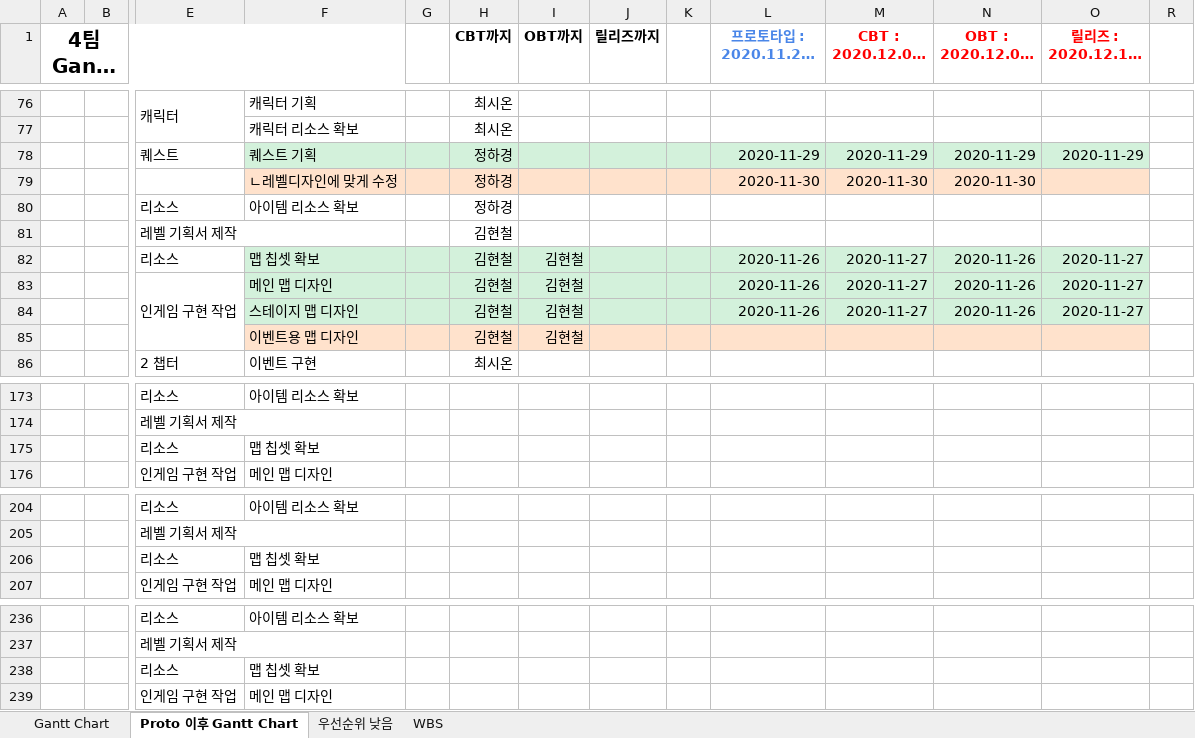
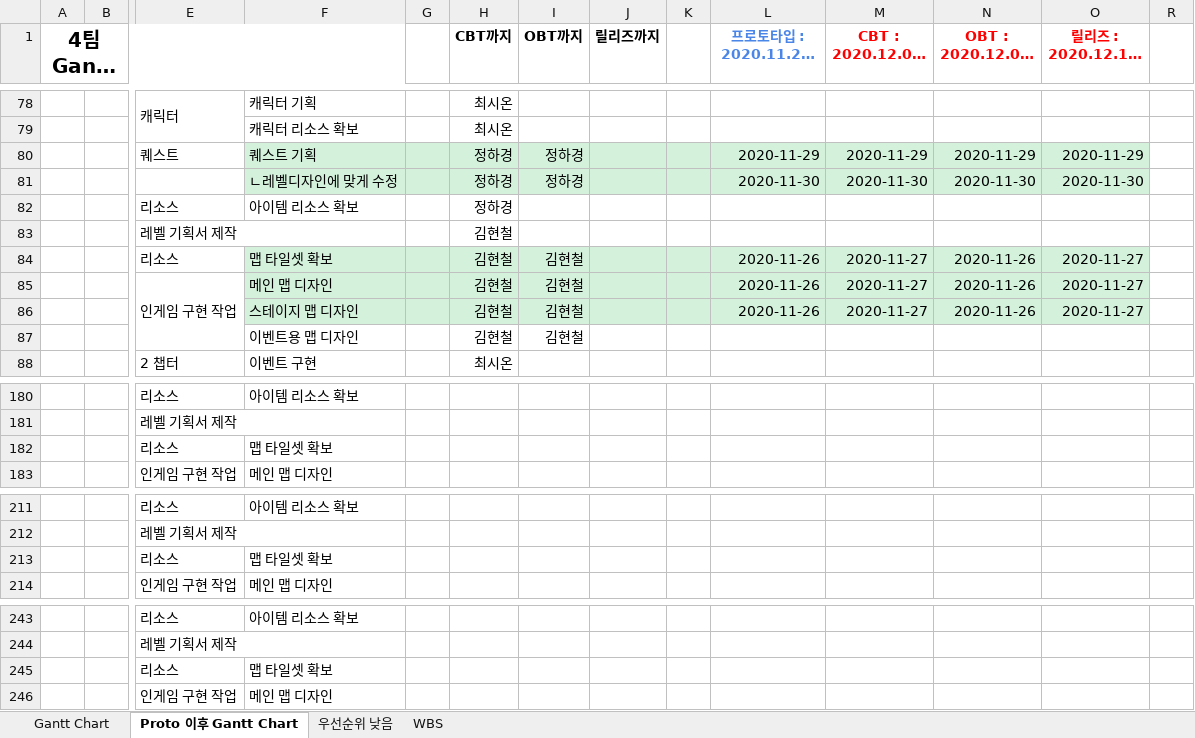
Before and after one commit to YDGYDGYDG/Yaho, an Excel workbook: Gantt_Chart_v1.014.xlsx, sheet Proto 이후 Gantt Chart, drawn as a sheet; only a part is shown, gaps mark what is left out; long unchanged cells end in …; values as stored, in another font and other column widths than the file's, no borders; addresses are those after the commit; the diff covers the shown part only; the diff names each change by its address in the sheet, - before the commit and + after, or states it on an @@ line.

```diff
--- a/Gantt_Chart_v1.014.xlsx (sheet Proto 이후 Gantt Chart)
+++ b/Gantt_Chart_v1.014.xlsx (sheet Proto 이후 Gantt Chart)
-I80:I81 (OBT까지): (empty)
+I80:I81 (OBT까지): 정하경
-F81:O81 fill: #FFE2CC
+F81:O81 fill: #D3F1DB
-O81 (릴리즈 : 2020.12.10(목)): (empty)
+O81 (릴리즈 : 2020.12.10(목)): 2020-11-30
-F84: 맵 칩셋 확보
+F84: 맵 타일셋 확보
-F87:O87 fill: #FFE2CC
+F87:O87 fill: none
-F182: 맵 칩셋 확보
+F182: 맵 타일셋 확보
-F213: 맵 칩셋 확보
+F213: 맵 타일셋 확보
-F245: 맵 칩셋 확보
+F245: 맵 타일셋 확보
```
Also changed, not shown: 8 added rows, 1 removed row, 10 edited cells and cell formats elsewhere in this sheet, 1 other file.
